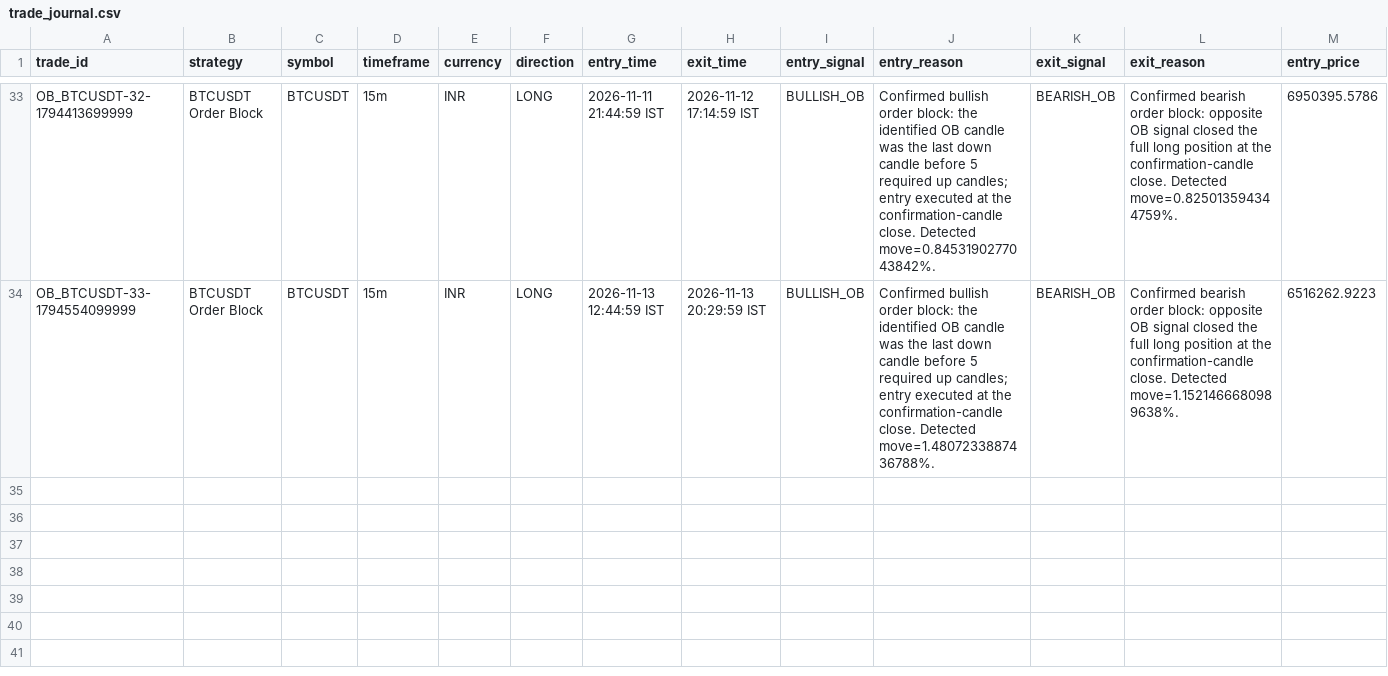
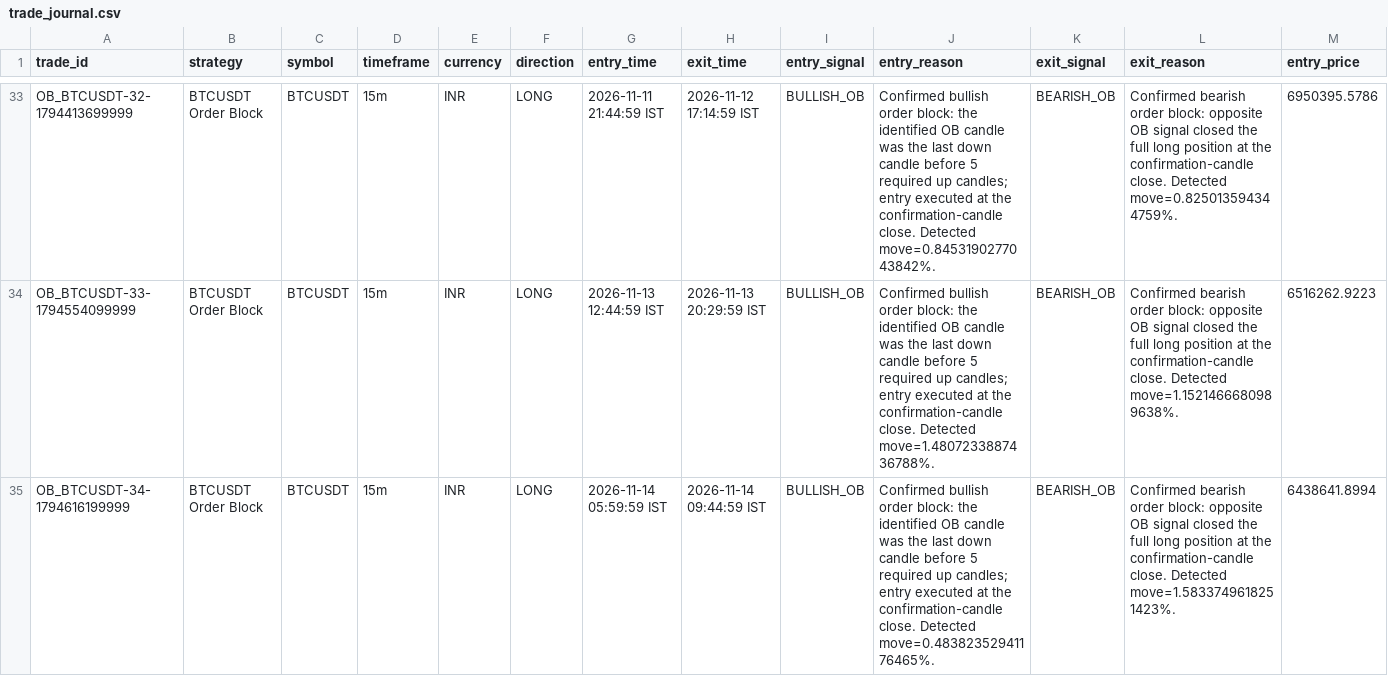
Before and after one commit to rahulrtk74747474-glitch/Scraping_and_testing, a CSV file: data/trade_journal.csv, drawn as a sheet; only a part is shown, gaps mark what is left out; rows hold the shown columns only; the diff names each change by its address in the sheet, - before the commit and + after, or states it on an @@ line.

Commit message:
chore: ob_btcusdt 15m order-block paper update

```diff
--- a/data/trade_journal.csv
+++ b/data/trade_journal.csv
+row 35: OB_BTCUSDT-34-1794616199999 | BTCUSDT Order Block | BTCUSDT | 15m | INR | LONG | 2026-11-14 05:59:59 IST | 2026-11-14 09:44:59 IST | BULLISH_OB | Confirmed bullish order block: the identified OB candle was the last down candle before 5 required up candles; entry executed at the confirmation-candle close. Detected move=0.48382352941176465%. | BEARISH_OB | Confirmed bearish order block: opposite OB signal closed the full long position at the confirmation-candle close. Detected move=1.5833749618251423%. | 6438641.8994
```
Also changed, not shown: data/ob_btcusdt_orders.csv, data/ob_btcusdt_signals.csv, 5 other files.
